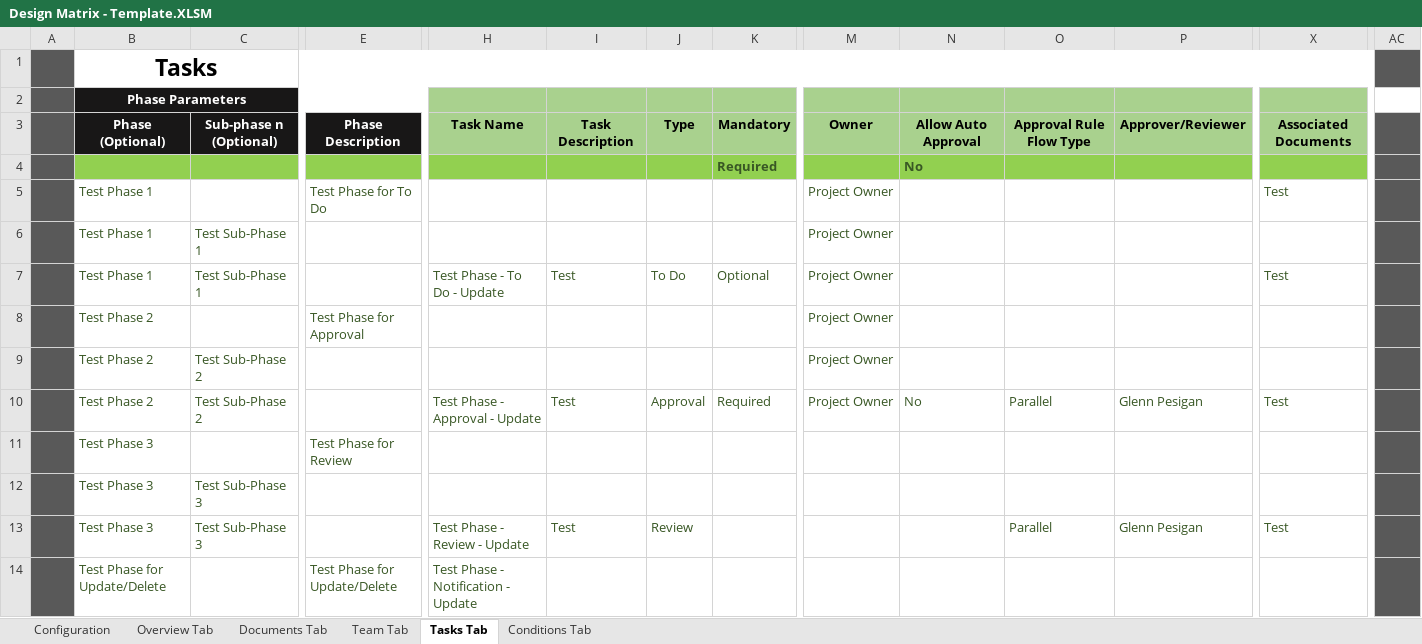
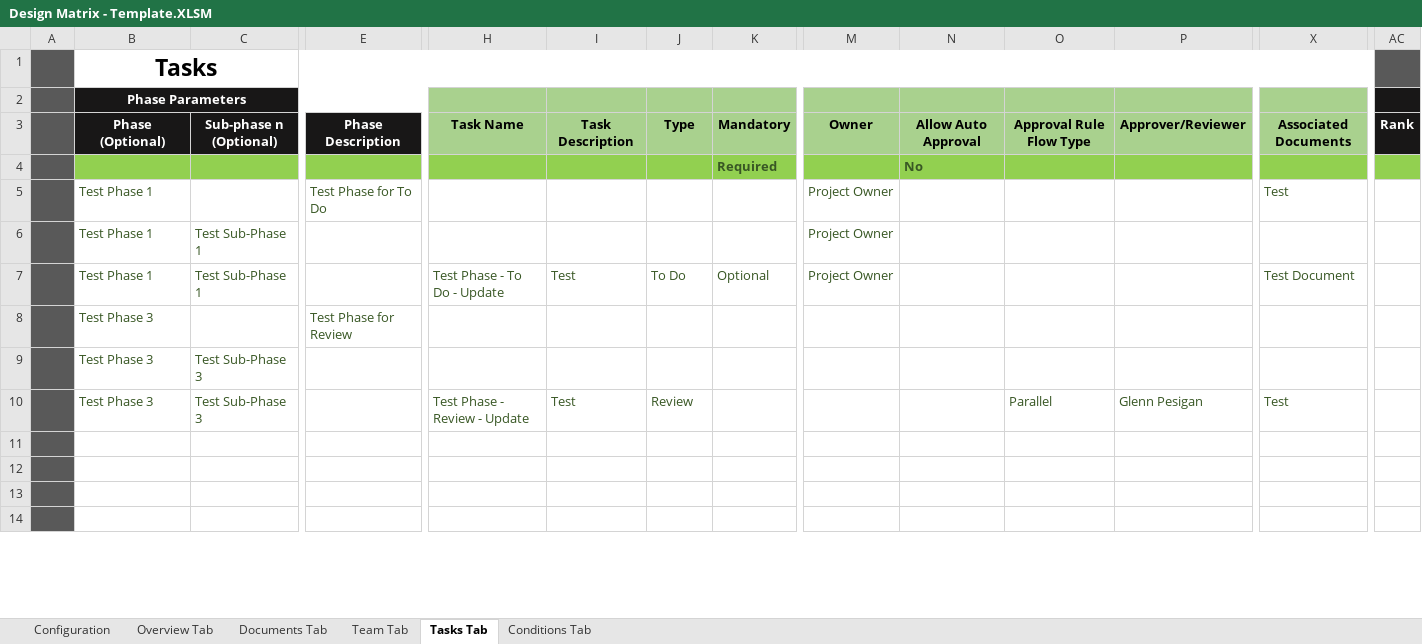
Before and after one commit to glennpesigan/provisioning-tool-v1, an Excel workbook: data/Design Matrix - Template.XLSM, sheet Tasks Tab, drawn as a sheet; only a part is shown, gaps mark what is left out; values as stored, in another font and other column widths than the file's, no borders; conditional formats not drawn; removed rows and columns are numbered as before the commit, all else as after; rows hold the shown columns only; the diff covers the shown part only; the diff names each change by its address in the sheet, - before the commit and + after, or states it on an @@ line.

Commit message:
Updated Templates (Update Document)

```diff
--- a/data/Design Matrix - Template.XLSM (sheet Tasks Tab)
+++ b/data/Design Matrix - Template.XLSM (sheet Tasks Tab)
-AC2 fill: none
+AC2 fill: #181717
-AC3: (empty)
+AC3: Rank
-AC3 fill: #595959
+AC3 fill: #181717
-AC4 fill: #595959
+AC4 fill: #92D050
-AC5:AC7 fill: #595959
+AC5:AC7 fill: none
-X7: Test
+X7: Test Document
-row 8:  | Test Phase 2 |  | Test Phase for Approval |  |  |  |  | Project Owner
-row 9:  | Test Phase 2 | Test Sub-Phase 2 |  |  |  |  |  | Project Owner
-row 10:  | Test Phase 2 | Test Sub-Phase 2 |  | Test Phase - Approval - Update | Test | Approval | Required | Project Owner | No | Parallel | Glenn Pesigan | Test
-AC8:AC11 fill: #595959
+AC8:AC11 fill: none
-row 11:  | Test Phase for Update/Delete |  | Test Phase for Update/Delete | Test Phase - Notification - Update
+row 11: (empty)
+row 12: (empty)
+row 13: (empty)
+row 14: (empty)
```
Also changed, not shown: 3 added rows and cell formats elsewhere in this sheet, sheet Documents Tab, sheet Conditions Tab, 2 other files.
